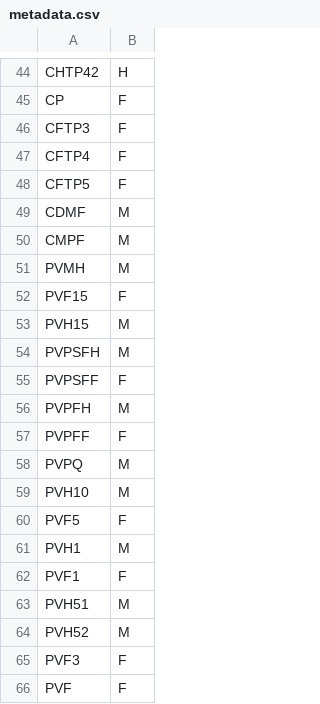
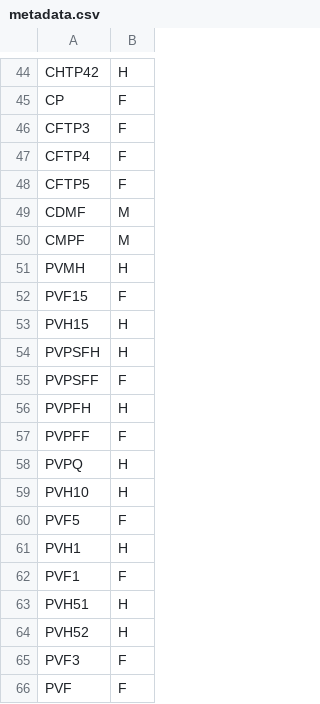
Before and after one commit to lucas-cumunel/PESSD-GBOGC, a CSV file: metadata.csv, drawn as a sheet; only a part is shown, gaps mark what is left out.

```diff
--- a/metadata.csv
+++ b/metadata.csv
@@ -50,16 +50,16 @@ CDMF,M
 CMPF,M
-PVMH,M
+PVMH,H
 PVF15,F
-PVH15,M
-PVPSFH,M
+PVH15,H
+PVPSFH,H
 PVPSFF,F
-PVPFH,M
+PVPFH,H
 PVPFF,F
-PVPQ,M
-PVH10,M
+PVPQ,H
+PVH10,H
 PVF5,F
-PVH1,M
+PVH1,H
 PVF1,F
-PVH51,M
-PVH52,M
+PVH51,H
+PVH52,H
 PVF3,F
```
Also changed, not shown: 4 other files.
